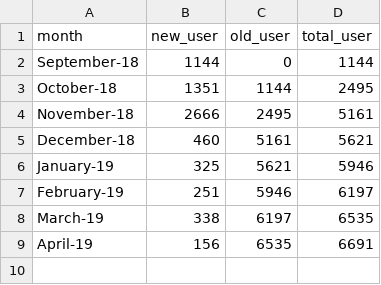
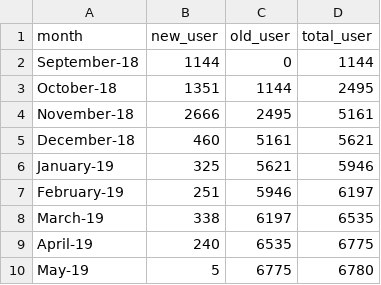
Before and after one commit to smoketerzai56/smokeio_stats, a CSV file: monthly_signup.csv, drawn as a sheet.

```diff
--- a/monthly_signup.csv
+++ b/monthly_signup.csv
@@ -8,2 +8,3 @@ February-19,251,5946,6197
 March-19,338,6197,6535
-April-19,156,6535,6691
+April-19,240,6535,6775
+May-19,5,6775,6780
```
Also changed, not shown: blockchain_total.csv, daily_signup.csv, 3 other files.
